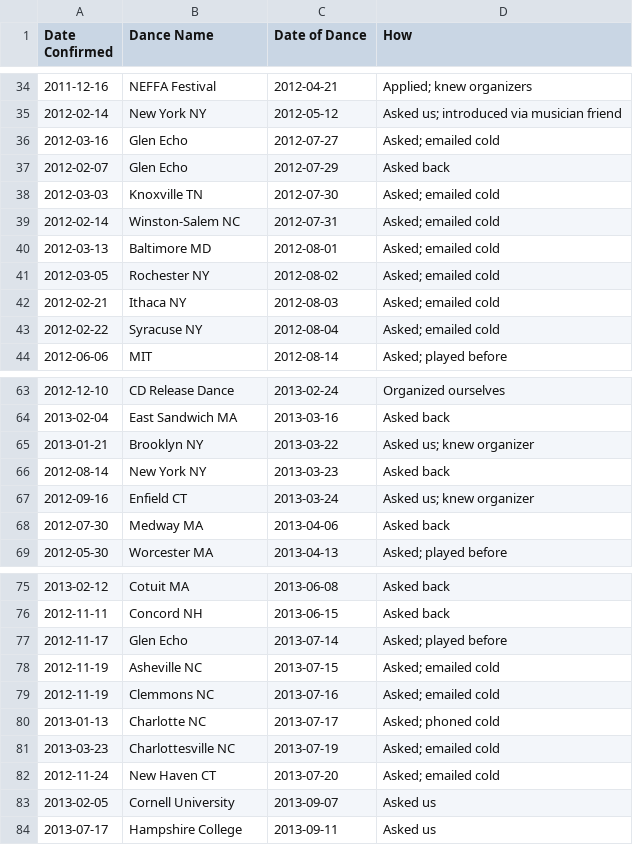
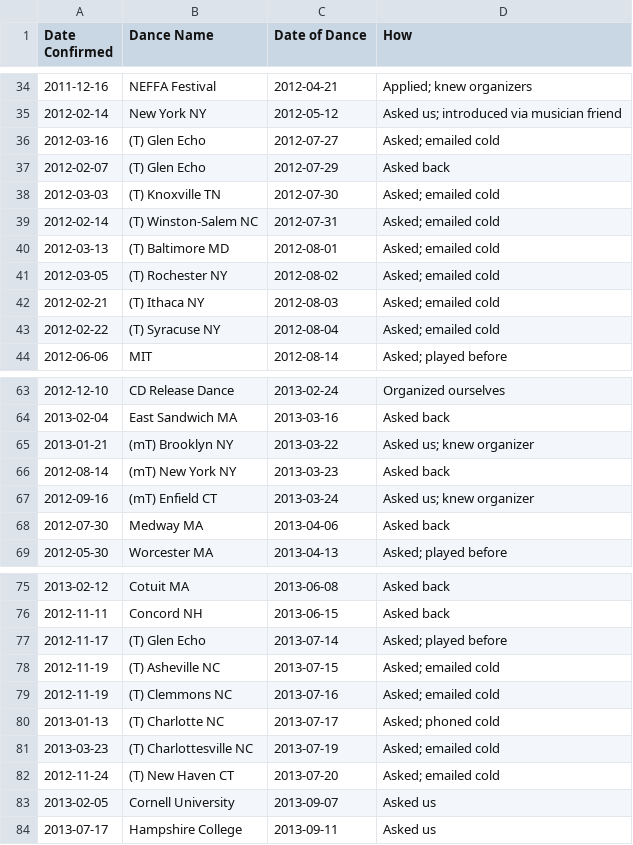
Before and after one commit to jeffkaufman/dances-timeline-graph, a CSV file: raw.csv, drawn as a sheet; only a part is shown, gaps mark what is left out; the diff covers the shown part only.

```diff
--- a/raw.csv
+++ b/raw.csv
@@ -35,10 +35,10 @@ Date Confirmed,Dance Name,Date of Dance,How
 2012‑02‑14,New York NY,2012‑05‑12,Asked us; introduced via musician friend
-2012‑03‑16,Glen Echo,2012‑07‑27,Asked; emailed cold
-2012‑02‑07,Glen Echo,2012‑07‑29,Asked back
-2012‑03‑03,Knoxville TN,2012‑07‑30,Asked; emailed cold
-2012‑02‑14,Winston-Salem NC,2012‑07‑31,Asked; emailed cold
-2012‑03‑13,Baltimore MD,2012‑08‑01,Asked; emailed cold
-2012‑03‑05,Rochester NY,2012‑08‑02,Asked; emailed cold
-2012‑02‑21,Ithaca NY,2012‑08‑03,Asked; emailed cold
-2012‑02‑22,Syracuse NY,2012‑08‑04,Asked; emailed cold
+2012‑03‑16,(T) Glen Echo,2012‑07‑27,Asked; emailed cold
+2012‑02‑07,(T) Glen Echo,2012‑07‑29,Asked back
+2012‑03‑03,(T) Knoxville TN,2012‑07‑30,Asked; emailed cold
+2012‑02‑14,(T) Winston-Salem NC,2012‑07‑31,Asked; emailed cold
+2012‑03‑13,(T) Baltimore MD,2012‑08‑01,Asked; emailed cold
+2012‑03‑05,(T) Rochester NY,2012‑08‑02,Asked; emailed cold
+2012‑02‑21,(T) Ithaca NY,2012‑08‑03,Asked; emailed cold
+2012‑02‑22,(T) Syracuse NY,2012‑08‑04,Asked; emailed cold
 2012‑06‑06,MIT,2012‑08‑14,Asked; played before
@@ -64,5 +64,5 @@ Date Confirmed,Dance Name,Date of Dance,How
 2013‑02‑04,East Sandwich MA,2013‑03‑16,Asked back
-2013‑01‑21,Brooklyn NY,2013‑03‑22,Asked us; knew organizer
-2012‑08‑14,New York NY,2013‑03‑23,Asked back
-2012‑09‑16,Enfield CT,2013‑03‑24,Asked us; knew organizer
+2013‑01‑21,(mT) Brooklyn NY,2013‑03‑22,Asked us; knew organizer
+2012‑08‑14,(mT) New York NY,2013‑03‑23,Asked back
+2012‑09‑16,(mT) Enfield CT,2013‑03‑24,Asked us; knew organizer
 2012‑07‑30,Medway MA,2013‑04‑06,Asked back
@@ -76,8 +76,8 @@ Date Confirmed,Dance Name,Date of Dance,How
 2012‑11‑11,Concord NH,2013‑06‑15,Asked back
-2012‑11‑17,Glen Echo,2013‑07‑14,Asked; played before
-2012‑11‑19,Asheville NC,2013‑07‑15,Asked; emailed cold
-2012‑11‑19,Clemmons NC,2013‑07‑16,Asked; emailed cold
-2013‑01‑13,Charlotte NC,2013‑07‑17,Asked; phoned cold
-2013‑03‑23,Charlottesville NC,2013‑07‑19,Asked; emailed cold
-2012‑11‑24,New Haven CT,2013‑07‑20,Asked; emailed cold
+2012‑11‑17,(T) Glen Echo,2013‑07‑14,Asked; played before
+2012‑11‑19,(T) Asheville NC,2013‑07‑15,Asked; emailed cold
+2012‑11‑19,(T) Clemmons NC,2013‑07‑16,Asked; emailed cold
+2013‑01‑13,(T) Charlotte NC,2013‑07‑17,Asked; phoned cold
+2013‑03‑23,(T) Charlottesville NC,2013‑07‑19,Asked; emailed cold
+2012‑11‑24,(T) New Haven CT,2013‑07‑20,Asked; emailed cold
 2013‑02‑05,Cornell University,2013‑09‑07,Asked us
```
Also changed, not shown: 19 edited cells elsewhere in this file, 1 other file.
